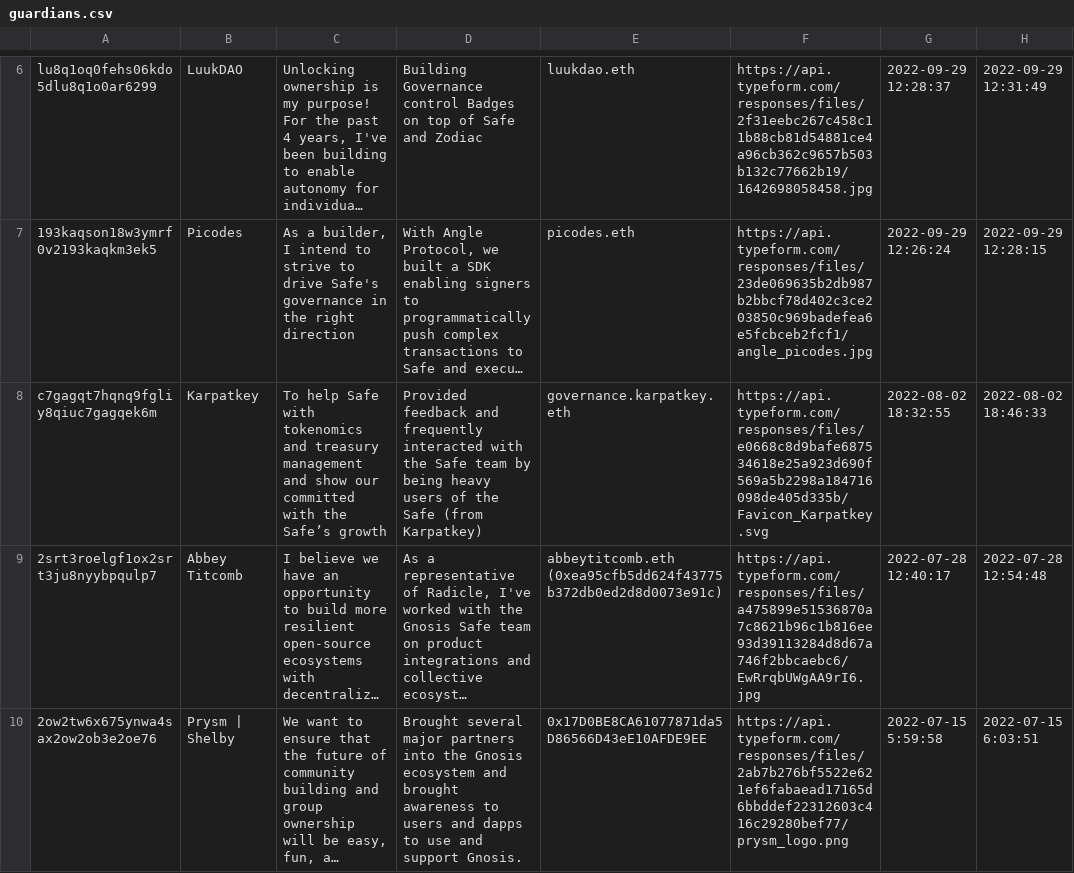
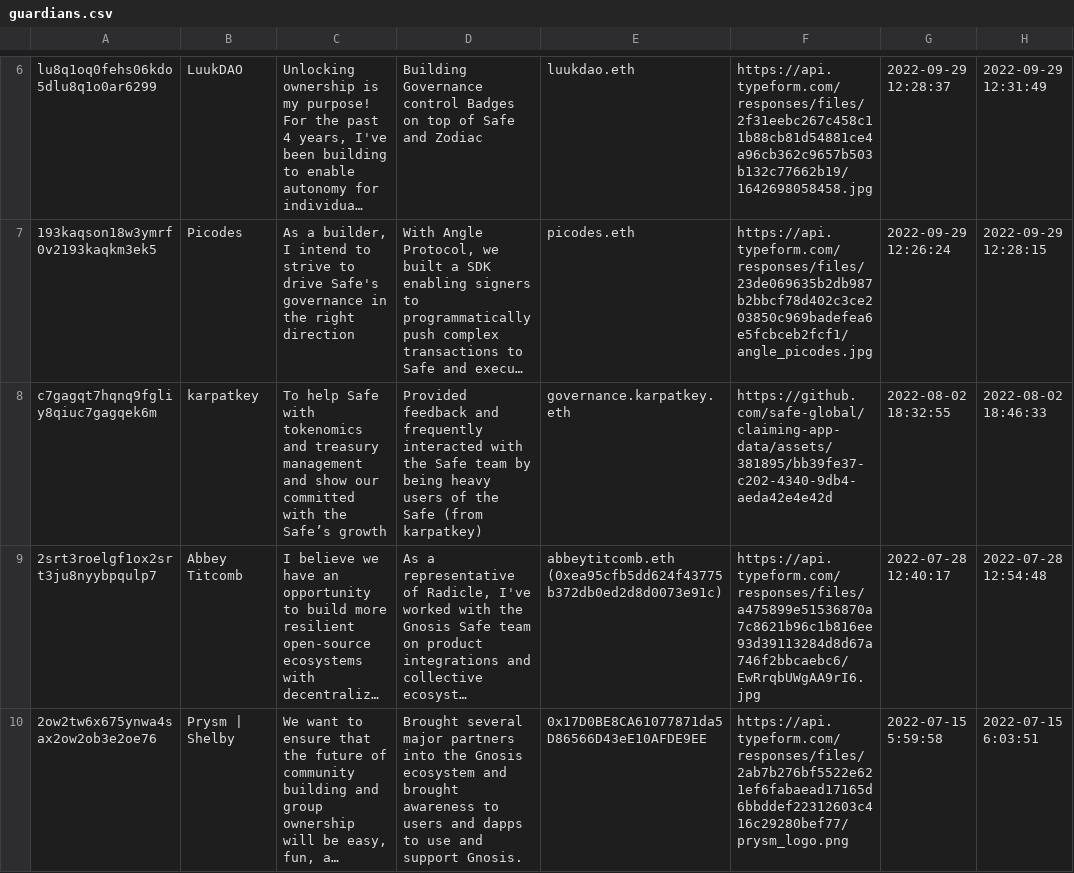
Before and after one commit to safe-global/claiming-app-data, a CSV file: guardians/assets/guardians.csv, drawn as a sheet; only a part is shown, gaps mark what is left out; long unchanged cells end in …; the diff names each change by its address in the sheet, - before the commit and + after, or states it on an @@ line.

Commit message:
Fix: update karpatkey name and icon

```diff
--- a/guardians/assets/guardians.csv
+++ b/guardians/assets/guardians.csv
-B8: Karpatkey
+B8: karpatkey
-D8: …Safe (from Karpatkey)
+D8: …Safe (from karpatkey)
-F8: https://api.typeform.com/responses/files/e0668c8d9bafe687534618e25a923d690f569a5b2298a184716098de405d335b/Favicon_Karpatkey.svg
+F8: https://github.com/safe-global/claiming-app-data/assets/381895/bb39fe37-c202-4340-9db4-aeda42e4e42d
```
Also changed, not shown: 1 other file.
